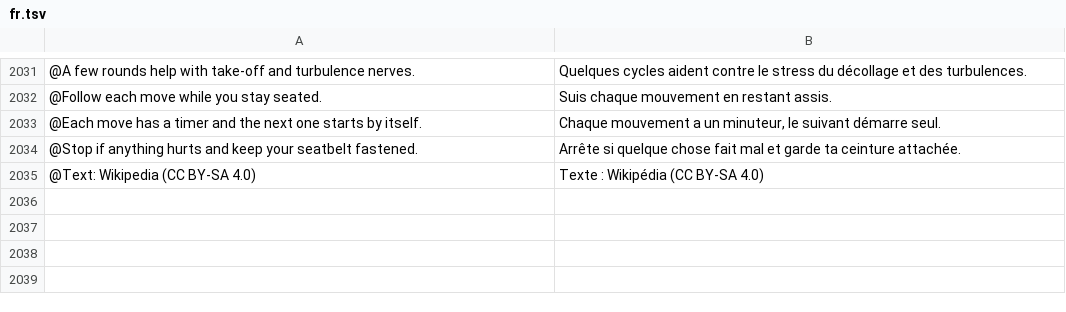
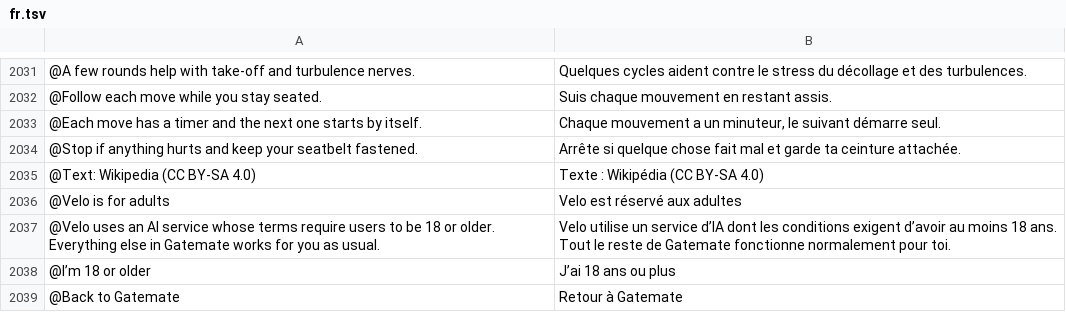
Before and after one commit to Yaniselu/gatemate, a TSV file: i18n-src/fr.tsv, drawn as a sheet; only a part is shown, gaps mark what is left out; the diff names each change by its address in the sheet, - before the commit and + after, or states it on an @@ line.

```diff
--- a/i18n-src/fr.tsv
+++ b/i18n-src/fr.tsv
+row 2036: @Velo is for adults | Velo est réservé aux adultes
+row 2037: @Velo uses an AI service whose terms require users to be 18 or older. Everything else in Gatemate works for you as usual. | Velo utilise un service d’IA dont les conditions exigent d’avoir au moins 18 ans. Tout le reste de Gatemate fonctionne normalement pour toi.
+row 2038: @I’m 18 or older | J’ai 18 ans ou plus
+row 2039: @Back to Gatemate | Retour à Gatemate
```
Also changed, not shown: i18n-src/de.tsv, i18n-src/es.tsv, 13 other files.
